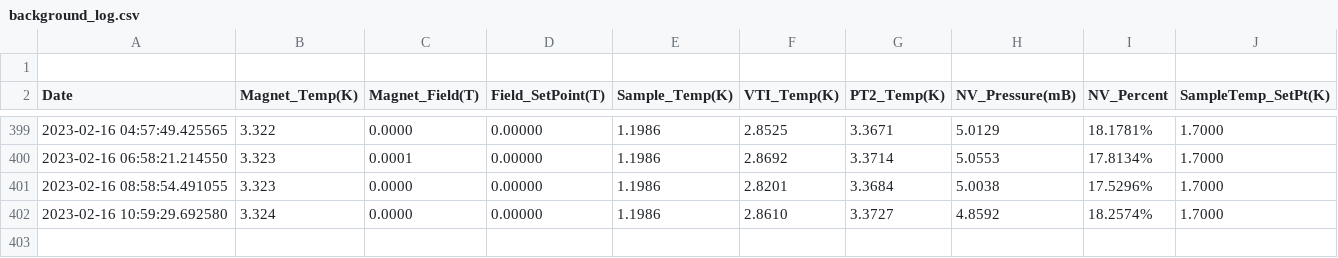
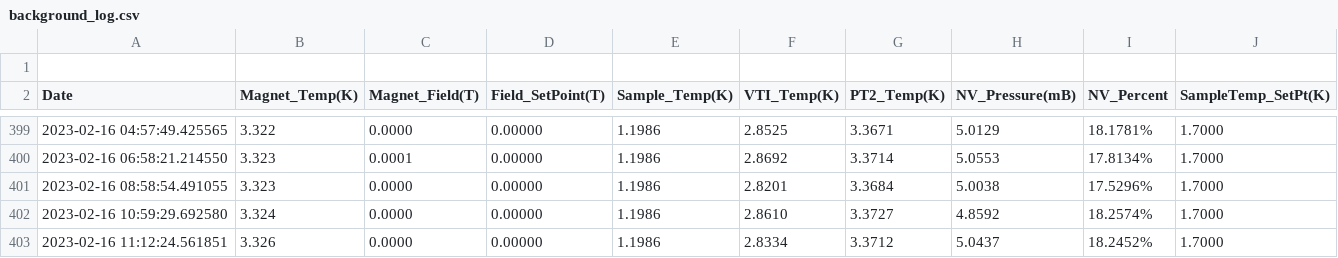
Before and after one commit to rrgipson/git_oxford_cryofree, a CSV file: background_log.csv, drawn as a sheet; only a part is shown, gaps mark what is left out.

```diff
--- a/background_log.csv
+++ b/background_log.csv
@@ -402 +402,2 @@ Date,Magnet_Temp(K),Magnet_Field(T),Field_SetPoint(T),Sample_Temp(K),VTI_Temp(K)
 2023-02-16 10:59:29.692580,3.324,0.0000,0.00000,1.1986,2.8610,3.3727,4.8592,18.2574%,1.7000
+2023-02-16 11:12:24.561851,3.326,0.0000,0.00000,1.1986,2.8334,3.3712,5.0437,18.2452%,1.7000
```
Also changed, not shown: 1 other file.
